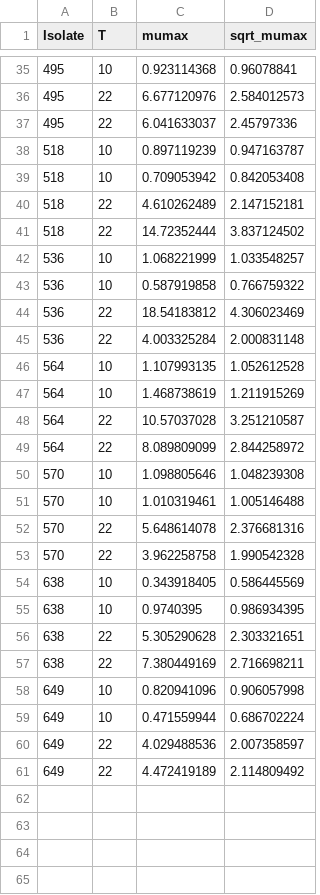
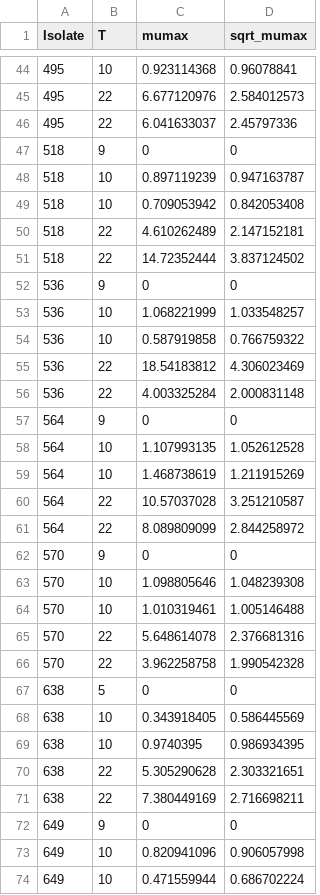
Before and after one commit to FSL-MQIP/Bacillus-cereus-exposure-assessment-model, a CSV file: InputFiles/mumax_R.csv, drawn as a sheet; only a part is shown, gaps mark what is left out; the shorter side is filled out with more unchanged rows; the diff covers the shown part only.

Commit message:
Add growth/no growth data

```diff
--- a/InputFiles/mumax_R.csv
+++ b/InputFiles/mumax_R.csv
@@ -37,2 +46,3 @@
 495,22,6.041633037,2.45797336
+518,9,0,0
 518,10,0.897119239,0.947163787
@@ -41,2 +51,3 @@
 518,22,14.72352444,3.837124502
+536,9,0,0
 536,10,1.068221999,1.033548257
@@ -45,2 +56,3 @@
 536,22,4.003325284,2.000831148
+564,9,0,0
 564,10,1.107993135,1.052612528
@@ -49,2 +61,3 @@
 564,22,8.089809099,2.844258972
+570,9,0,0
 570,10,1.098805646,1.048239308
@@ -53,2 +66,3 @@
 570,22,3.962258758,1.990542328
+638,5,0,0
 638,10,0.343918405,0.586445569
@@ -57,2 +71,3 @@
 638,22,7.380449169,2.716698211
+649,9,0,0
 649,10,0.820941096,0.906057998
```
Also changed, not shown: 9 added rows elsewhere in this file, 4 other files.
